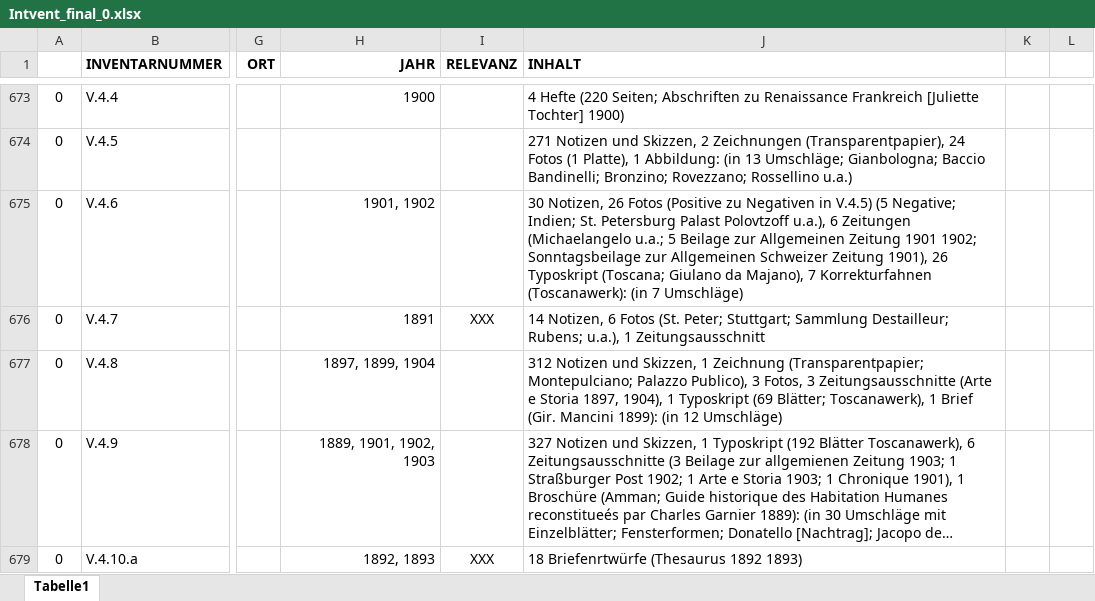
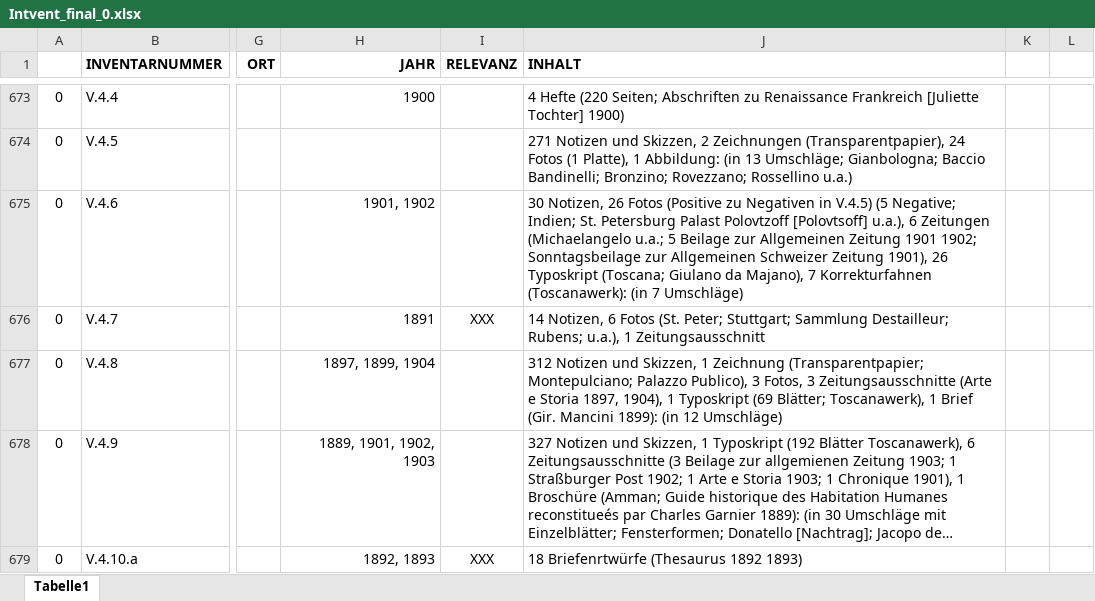
Before and after one commit to acady/geymueller, an Excel workbook: data/christoph/Intvent_final_0.xlsx, sheet Tabelle1, drawn as a sheet; only a part is shown, gaps mark what is left out; long unchanged cells end in …; values as stored, in another font and other column widths than the file's, no borders; the diff covers the shown part only; the diff names each change by its address in the sheet, - before the commit and + after, or states it on an @@ line.

```diff
--- a/data/christoph/Intvent_final_0.xlsx (sheet Tabelle1)
+++ b/data/christoph/Intvent_final_0.xlsx (sheet Tabelle1)
-J675 (INHALT): …Palast Polovtzoff u.a.), 6…
+J675 (INHALT): …Palast Polovtzoff [Polovtsoff] u.a.), 6…
```
Also changed, not shown: 3 edited cells elsewhere in this sheet, data/christoph/Liste Standarts_Beziehungen.xlsx, data/christoph/datenmodell_beta_1.xlsx, 10 other files.
